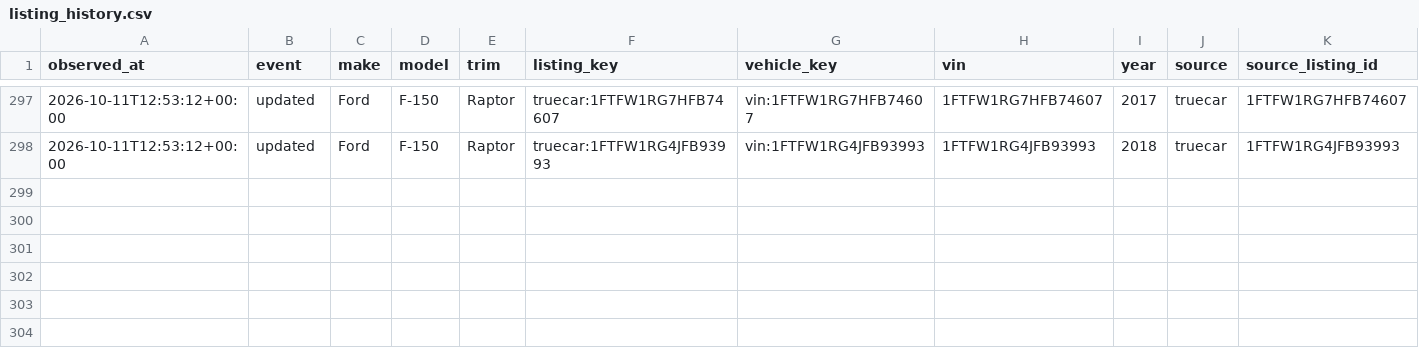
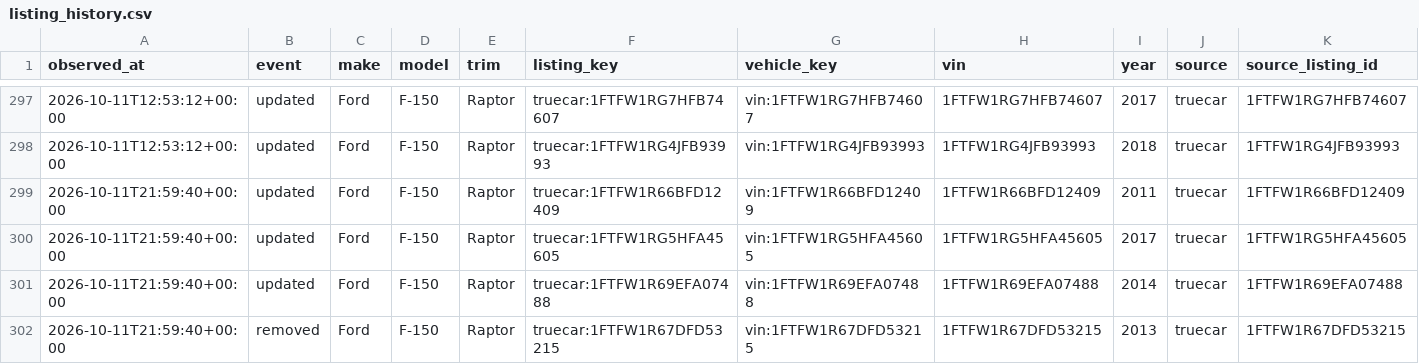
Before and after one commit to SHill1289/Cruiser-scout, a CSV file: data/listing_history.csv, drawn as a sheet; only a part is shown, gaps mark what is left out; rows hold the shown columns only; the diff names each change by its address in the sheet, - before the commit and + after, or states it on an @@ line.

```diff
--- a/data/listing_history.csv
+++ b/data/listing_history.csv
+row 299: 2026-10-11T21:59:40+00:00 | updated | Ford | F-150 | Raptor | truecar:1FTFW1R66BFD12409 | vin:1FTFW1R66BFD12409 | 1FTFW1R66BFD12409 | 2011 | truecar | 1FTFW1R66BFD12409
+row 300: 2026-10-11T21:59:40+00:00 | updated | Ford | F-150 | Raptor | truecar:1FTFW1RG5HFA45605 | vin:1FTFW1RG5HFA45605 | 1FTFW1RG5HFA45605 | 2017 | truecar | 1FTFW1RG5HFA45605
+row 301: 2026-10-11T21:59:40+00:00 | updated | Ford | F-150 | Raptor | truecar:1FTFW1R69EFA07488 | vin:1FTFW1R69EFA07488 | 1FTFW1R69EFA07488 | 2014 | truecar | 1FTFW1R69EFA07488
+row 302: 2026-10-11T21:59:40+00:00 | removed | Ford | F-150 | Raptor | truecar:1FTFW1R67DFD53215 | vin:1FTFW1R67DFD53215 | 1FTFW1R67DFD53215 | 2013 | truecar | 1FTFW1R67DFD53215
```
Also changed, not shown: data/active_listings.csv, data/excluded_listings.csv, 8 other files.
